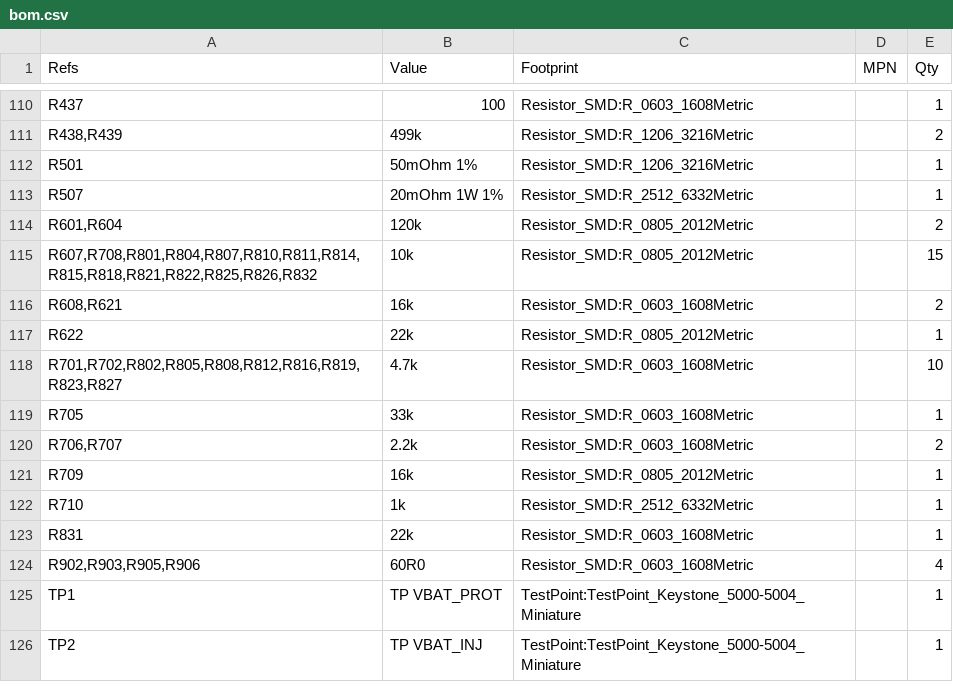
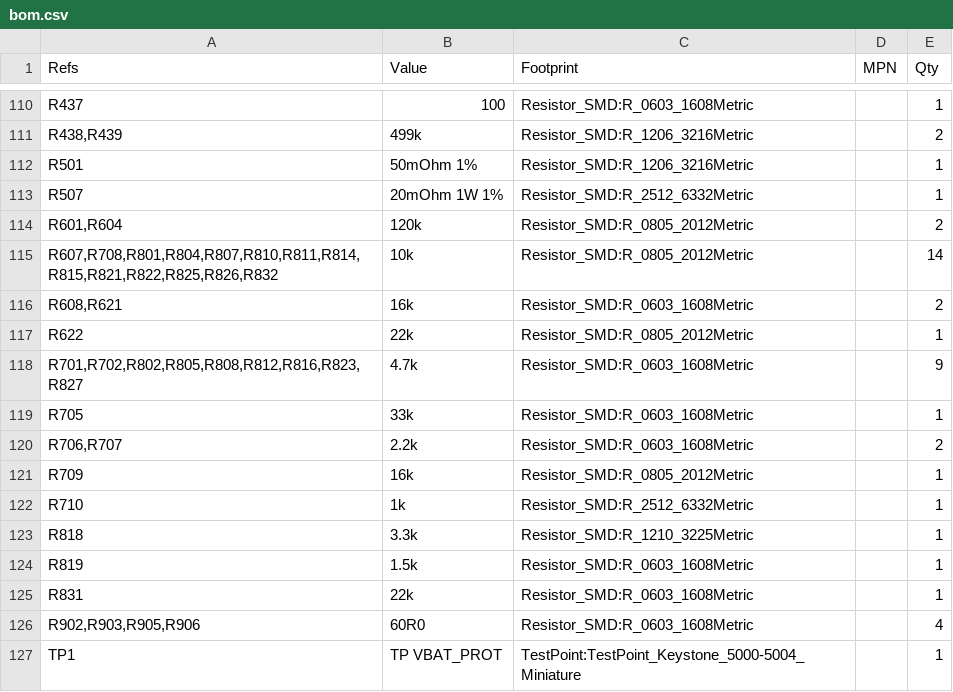
Before and after one commit to mohan4220/ecu25kva, a CSV file: prototype/fab/bom.csv, drawn as a sheet; only a part is shown, gaps mark what is left out; the shorter side is filled out with more unchanged rows.

Commit message:
Water-in-fuel load and main relay contacts, measured values (decisions log 26)

```diff
--- a/prototype/fab/bom.csv
+++ b/prototype/fab/bom.csv
@@ -114,6 +114,6 @@
 "R601,R604","120k","Resistor_SMD:R_0805_2012Metric","","2"
-"R607,R708,R801,R804,R807,R810,R811,R814,R815,R818,R821,R822,R825,R826,R832","10k","Resistor_SMD:R_0805_2012Metric","","15"
+"R607,R708,R801,R804,R807,R810,R811,R814,R815,R821,R822,R825,R826,R832","10k","Resistor_SMD:R_0805_2012Metric","","14"
 "R608,R621","16k","Resistor_SMD:R_0603_1608Metric","","2"
 "R622","22k","Resistor_SMD:R_0805_2012Metric","","1"
-"R701,R702,R802,R805,R808,R812,R816,R819,R823,R827","4.7k","Resistor_SMD:R_0603_1608Metric","","10"
+"R701,R702,R802,R805,R808,R812,R816,R823,R827","4.7k","Resistor_SMD:R_0603_1608Metric","","9"
 "R705","33k","Resistor_SMD:R_0603_1608Metric","","1"
@@ -122,2 +122,4 @@
 "R710","1k","Resistor_SMD:R_2512_6332Metric","","1"
+"R818","3.3k","Resistor_SMD:R_1210_3225Metric","","1"
+"R819","1.5k","Resistor_SMD:R_0603_1608Metric","","1"
 "R831","22k","Resistor_SMD:R_0603_1608Metric","","1"
```
Also changed, not shown: prototype/fab/positions.csv, 24 other files.
